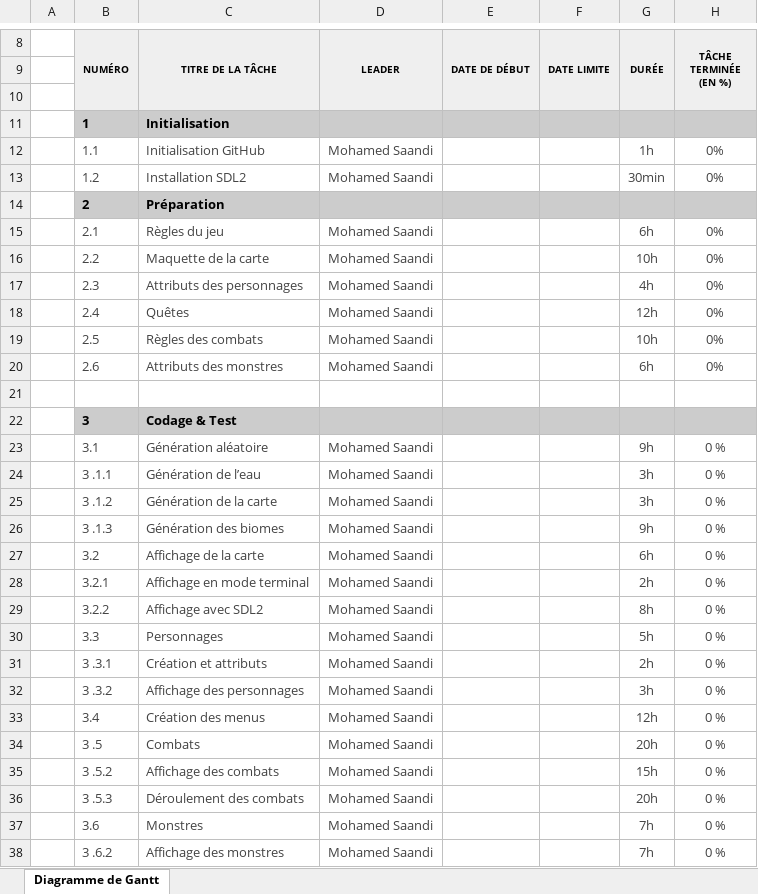
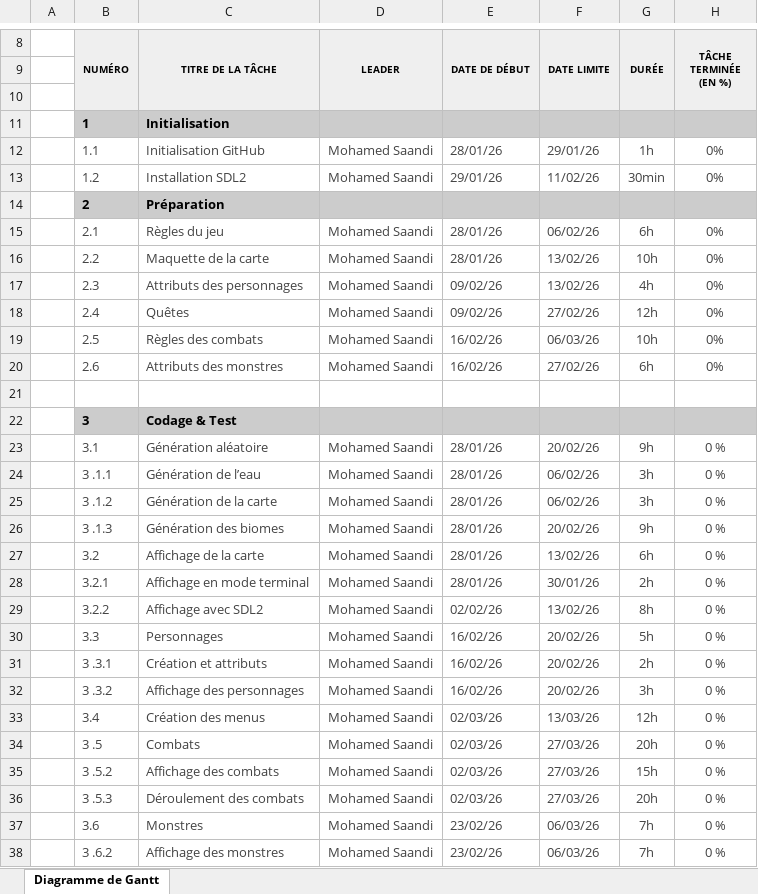
Before and after one commit to leodurandetu/ForTheKing, an Excel workbook: Diagramme de Gantt Prévisionnel.xlsx, sheet Diagramme de Gantt, drawn as a sheet; only a part is shown, gaps mark what is left out; values as stored, in another font and other column widths than the file's, no borders; conditional formats not drawn; the diff covers the shown part only; the diff names each change by its address in the sheet, - before the commit and + after, or states it on an @@ line.

Commit message:
Add files via upload

```diff
--- a/Diagramme de Gantt Prévisionnel.xlsx (sheet Diagramme de Gantt)
+++ b/Diagramme de Gantt Prévisionnel.xlsx (sheet Diagramme de Gantt)
-E12 (DATE DE DÉBUT): (empty)
+E12 (DATE DE DÉBUT): 28/01/26
-F12 (DATE LIMITE): (empty)
+F12 (DATE LIMITE): 29/01/26
-E13 (DATE DE DÉBUT): (empty)
+E13 (DATE DE DÉBUT): 29/01/26
-F13 (DATE LIMITE): (empty)
+F13 (DATE LIMITE): 11/02/26
-E15:E16 (DATE DE DÉBUT): (empty)
+E15:E16 (DATE DE DÉBUT): 28/01/26
-F15 (DATE LIMITE): (empty)
+F15 (DATE LIMITE): 06/02/26
-F16:F17 (DATE LIMITE): (empty)
+F16:F17 (DATE LIMITE): 13/02/26
-E17:E18 (DATE DE DÉBUT): (empty)
+E17:E18 (DATE DE DÉBUT): 09/02/26
-F18 (DATE LIMITE): (empty)
+F18 (DATE LIMITE): 27/02/26
-E19:E20 (DATE DE DÉBUT): (empty)
+E19:E20 (DATE DE DÉBUT): 16/02/26
-F19 (DATE LIMITE): (empty)
+F19 (DATE LIMITE): 06/03/26
-F20 (DATE LIMITE): (empty)
+F20 (DATE LIMITE): 27/02/26
-E23:E28 (DATE DE DÉBUT): (empty)
+E23:E28 (DATE DE DÉBUT): 28/01/26
-F23 (DATE LIMITE): (empty)
+F23 (DATE LIMITE): 20/02/26
-F24:F25 (DATE LIMITE): (empty)
+F24:F25 (DATE LIMITE): 06/02/26
-F26 (DATE LIMITE): (empty)
+F26 (DATE LIMITE): 20/02/26
-F27 (DATE LIMITE): (empty)
+F27 (DATE LIMITE): 13/02/26
-F28 (DATE LIMITE): (empty)
+F28 (DATE LIMITE): 30/01/26
-E29 (DATE DE DÉBUT): (empty)
+E29 (DATE DE DÉBUT): 02/02/26
-F29 (DATE LIMITE): (empty)
+F29 (DATE LIMITE): 13/02/26
-E30:E32 (DATE DE DÉBUT): (empty)
+E30:E32 (DATE DE DÉBUT): 16/02/26
-F30:F32 (DATE LIMITE): (empty)
+F30:F32 (DATE LIMITE): 20/02/26
-E33:E36 (DATE DE DÉBUT): (empty)
+E33:E36 (DATE DE DÉBUT): 02/03/26
-F33 (DATE LIMITE): (empty)
+F33 (DATE LIMITE): 13/03/26
-F34:F36 (DATE LIMITE): (empty)
+F34:F36 (DATE LIMITE): 27/03/26
-E37:E38 (DATE DE DÉBUT): (empty)
+E37:E38 (DATE DE DÉBUT): 23/02/26
-F37:F38 (DATE LIMITE): (empty)
+F37:F38 (DATE LIMITE): 06/03/26
```
Also changed, not shown: 14 edited cells elsewhere in this sheet.
